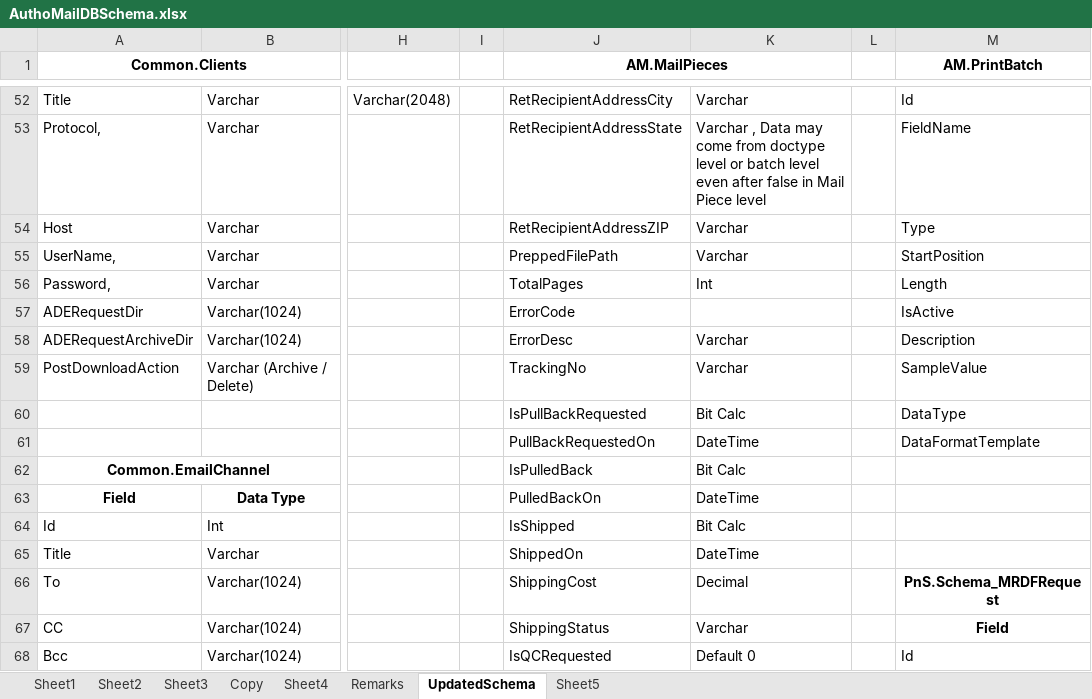
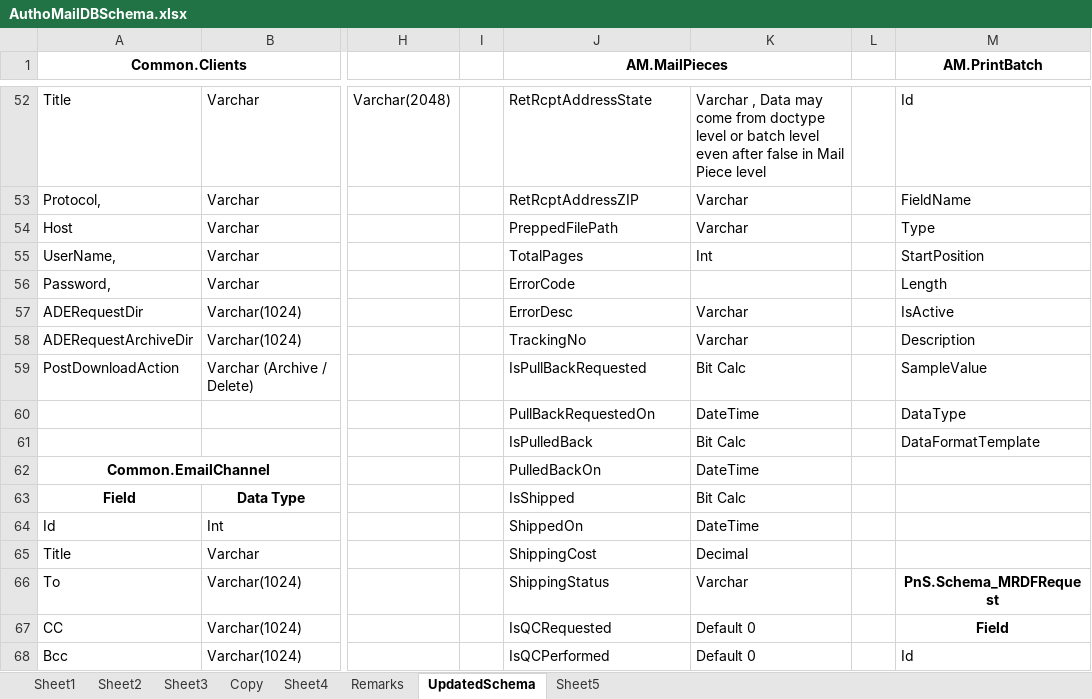
Before and after one commit to kaushikraj302000-glitch/AuthoMail-Cotality, an Excel workbook: docs/design/AuthoMailDBSchema.xlsx, sheet UpdatedSchema, drawn as a sheet; only a part is shown, gaps mark what is left out; values as stored, in another font and other column widths than the file's, no borders; the diff covers the shown part only; the diff names each change by its address in the sheet, - before the commit and + after, or states it on an @@ line.

Commit message:
naming change for Recipient to Rcpt in dbschema excel

```diff
--- a/docs/design/AuthoMailDBSchema.xlsx (sheet UpdatedSchema)
+++ b/docs/design/AuthoMailDBSchema.xlsx (sheet UpdatedSchema)
-J52 (AM.MailPieces): RetRecipientAddressCity
+J52 (AM.MailPieces): RetRcptAddressState
-K52: Varchar
+K52: Varchar , Data may come from doctype level or batch level even after false in Mail Piece level
-J53 (AM.MailPieces): RetRecipientAddressState
+J53 (AM.MailPieces): RetRcptAddressZIP
-K53: Varchar , Data may come from doctype level or batch level even after false in Mail Piece level
+K53: Varchar
-J54 (AM.MailPieces): RetRecipientAddressZIP
+J54 (AM.MailPieces): PreppedFilePath
-J55 (AM.MailPieces): PreppedFilePath
+J55 (AM.MailPieces): TotalPages
-K55: Varchar
+K55: Int
-J56 (AM.MailPieces): TotalPages
+J56 (AM.MailPieces): ErrorCode
-K56: Int
+K56: (empty)
-J57 (AM.MailPieces): ErrorCode
+J57 (AM.MailPieces): ErrorDesc
-K57: (empty)
+K57: Varchar
-J58 (AM.MailPieces): ErrorDesc
+J58 (AM.MailPieces): TrackingNo
-J59 (AM.MailPieces): TrackingNo
+J59 (AM.MailPieces): IsPullBackRequested
-K59: Varchar
+K59: Bit Calc
-J60 (AM.MailPieces): IsPullBackRequested
+J60 (AM.MailPieces): PullBackRequestedOn
-K60: Bit Calc
+K60: DateTime
-J61 (AM.MailPieces): PullBackRequestedOn
+J61 (AM.MailPieces): IsPulledBack
-K61: DateTime
+K61: Bit Calc
-J62 (AM.MailPieces): IsPulledBack
+J62 (AM.MailPieces): PulledBackOn
-K62: Bit Calc
+K62: DateTime
-J63 (AM.MailPieces): PulledBackOn
+J63 (AM.MailPieces): IsShipped
-K63: DateTime
+K63: Bit Calc
-J64 (AM.MailPieces): IsShipped
+J64 (AM.MailPieces): ShippedOn
-K64: Bit Calc
+K64: DateTime
-J65 (AM.MailPieces): ShippedOn
+J65 (AM.MailPieces): ShippingCost
-K65: DateTime
+K65: Decimal
-J66 (AM.MailPieces): ShippingCost
+J66 (AM.MailPieces): ShippingStatus
-K66: Decimal
+K66: Varchar
-J67 (AM.MailPieces): ShippingStatus
+J67 (AM.MailPieces): IsQCRequested
-K67: Varchar
+K67: Default 0
-J68 (AM.MailPieces): IsQCRequested
+J68 (AM.MailPieces): IsQCPerformed
```
Also changed, not shown: 1 added row, 1 removed row, 81 edited cells, cell formats and merged cells elsewhere in this sheet.
